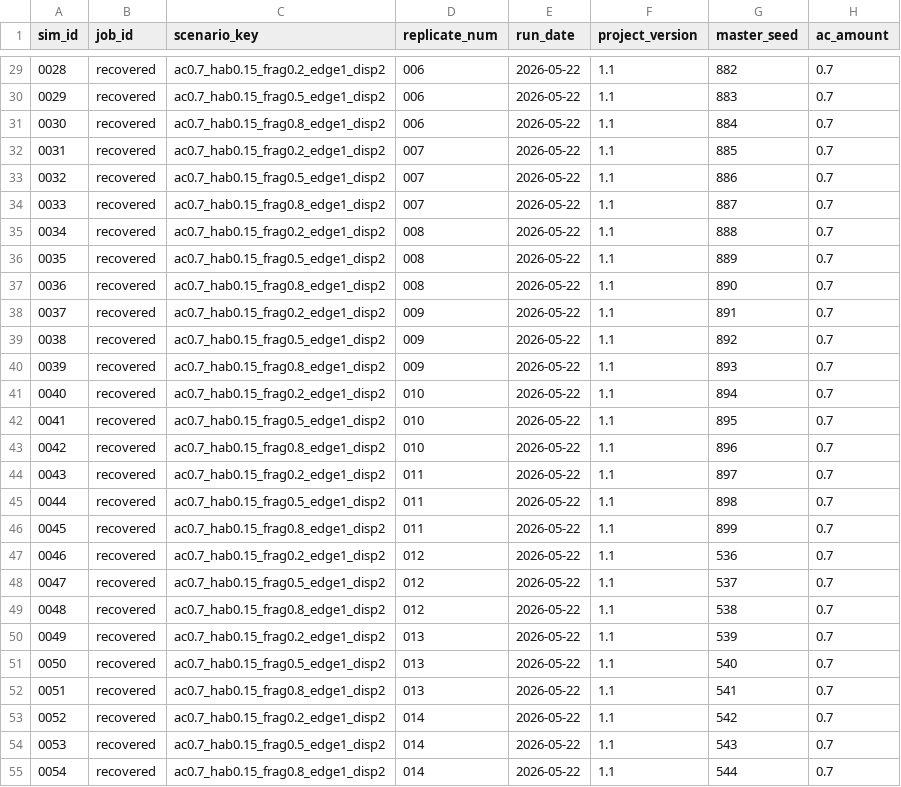
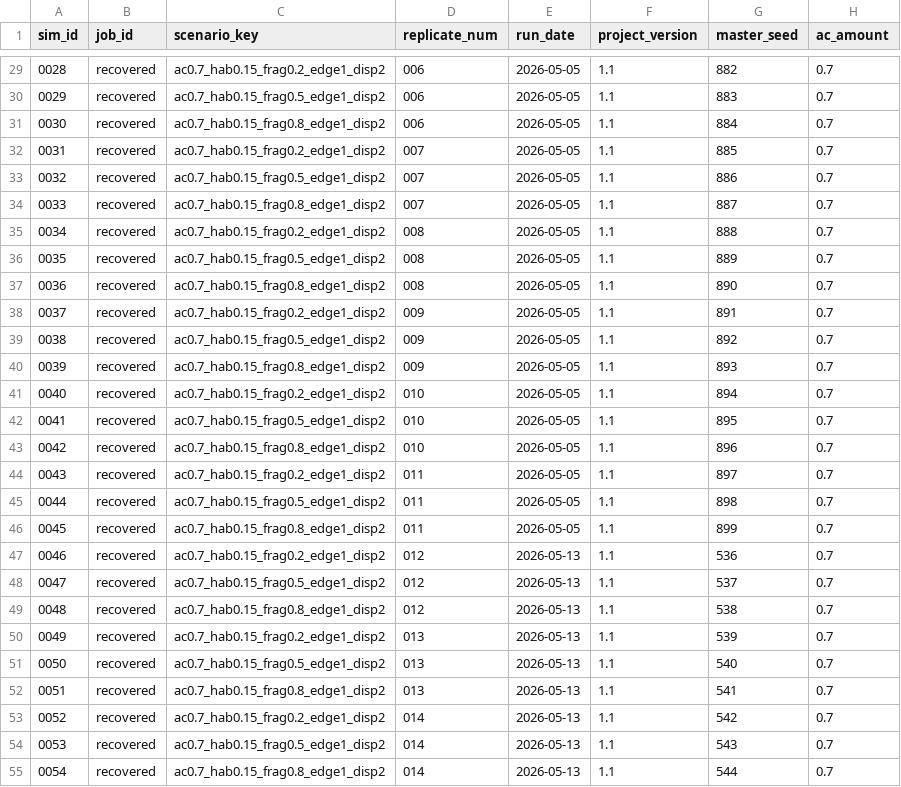
Before and after one commit to ecomods/frag_model, a CSV file: output/simulations_log.csv, drawn as a sheet; only a part is shown, gaps mark what is left out; the diff covers the shown part only; the diff names each change by its address in the sheet, - before the commit and + after, or states it on an @@ line.

Commit message:
Do not collapse sampled_files in recover_log.R; regenerate simulations_log.csv with updated run_date entries

```diff
--- a/output/simulations_log.csv
+++ b/output/simulations_log.csv
-E29:E46 (run_date): 2026-05-22
+E29:E46 (run_date): 2026-05-05
-E47:E55 (run_date): 2026-05-22
+E47:E55 (run_date): 2026-05-13
```
Also changed, not shown: 57 edited cells elsewhere in this file, 1 other file.
